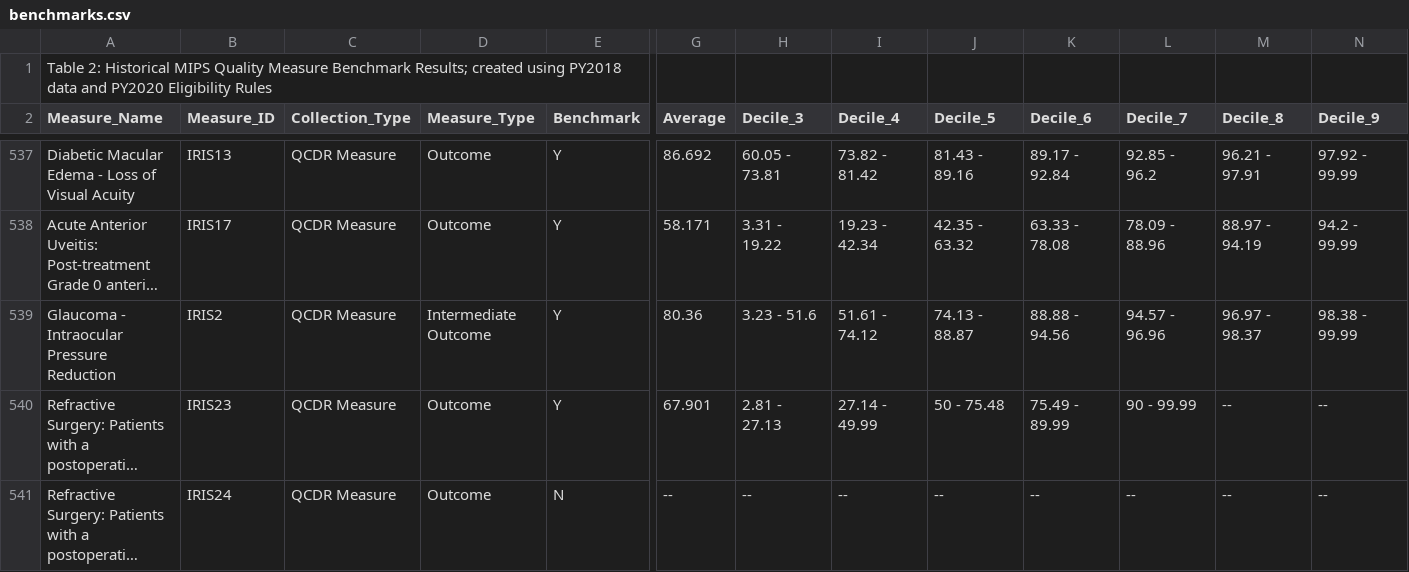
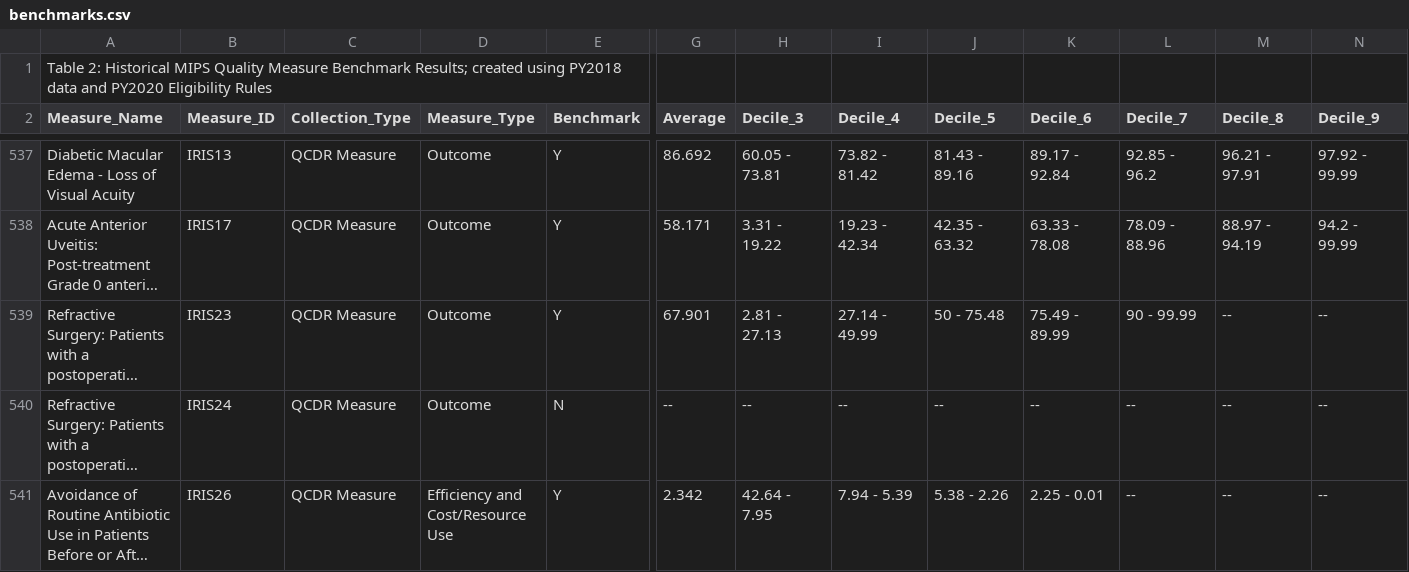
Before and after one commit to CMSgov/qpp-measures-data, a CSV file: staging/2020/benchmarks/benchmarks.csv, drawn as a sheet; only a part is shown, gaps mark what is left out; the shorter side is filled out with more unchanged rows; long unchanged cells end in …; rows hold the shown columns only; the diff names each change by its address in the sheet, - before the commit and + after, or states it on an @@ line.

Commit message:
QPPA-5046,5047: Remove IRIS2 benchmarks for 2020 and 2021

```diff
--- a/staging/2020/benchmarks/benchmarks.csv
+++ b/staging/2020/benchmarks/benchmarks.csv
-row 539: Glaucoma - Intraocular Pressure Reduction | IRIS2 | QCDR Measure | Intermediate Outcome | Y | 80.36 | 3.23 - 51.6 | 51.61 - 74.12 | 74.13 - 88.87 | 88.88 - 94.56 | 94.57 - 96.96 | 96.97 - 98.37 | 98.38 - 99.99
```
Also changed, not shown: staging/2021/benchmarks/benchmarks.csv, util/measures/2020/benchmark-metadata.csv, 15 other files.
